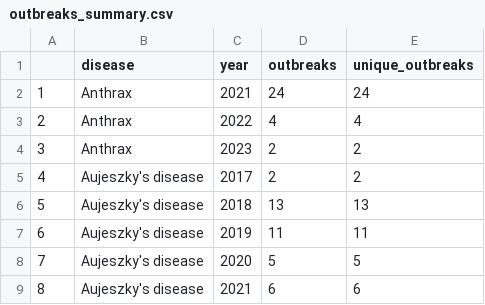
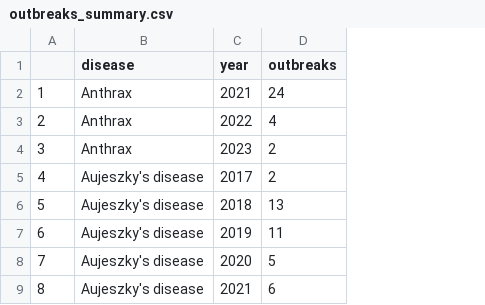
Before and after one commit to NataliaCiria/rasve_dataviz, a CSV file: outbreaks_summary.csv, drawn as a sheet; only a part is shown; the diff names each change by its address in the sheet, - before the commit and + after, or states it on an @@ line.

Commit message:
Update again (no unique)

```diff
--- a/outbreaks_summary.csv
+++ b/outbreaks_summary.csv
-column E (unique_outbreaks), rows 2-9: 24 | 4 | 2 | 2 | 13 | 11 | 5 | 6
```
Also changed, not shown: 1 other file.
